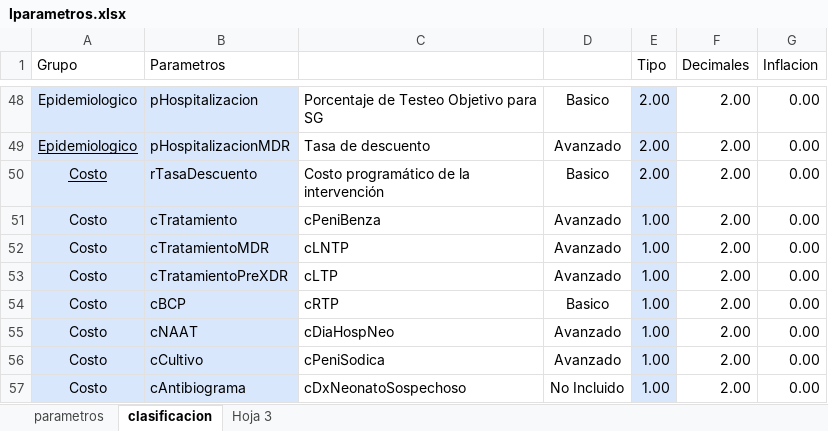
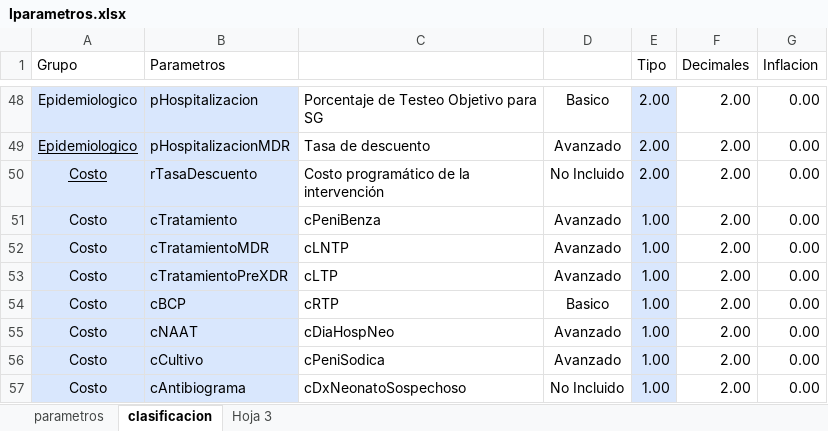
Before and after one commit to agsantoro/PiaToolv2, an Excel workbook: models/naat/data/lparametros.xlsx, sheet clasificacion, drawn as a sheet; only a part is shown, gaps mark what is left out; values as stored, in another font and other column widths than the file's, no borders; the diff names each change by its address in the sheet, - before the commit and + after, or states it on an @@ line.

```diff
--- a/models/naat/data/lparametros.xlsx (sheet clasificacion)
+++ b/models/naat/data/lparametros.xlsx (sheet clasificacion)
-D50: Basico
+D50: No Incluido
```
Also changed, not shown: 8 other files.
